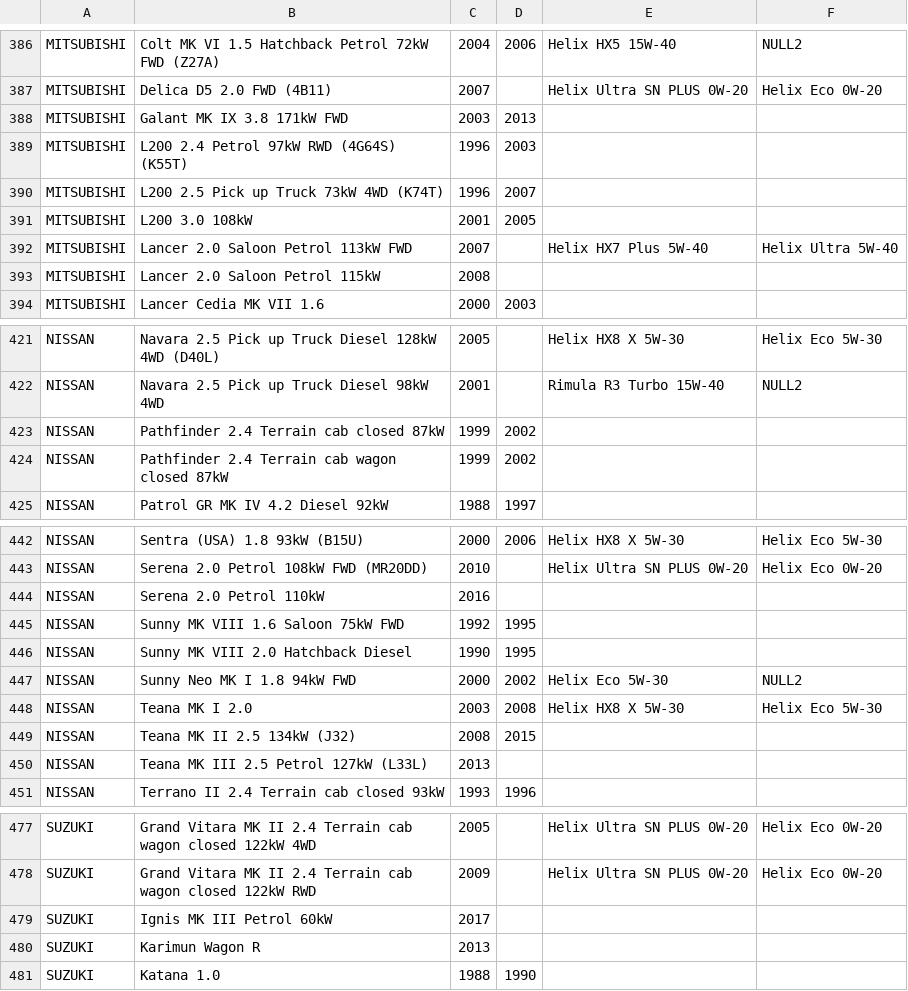
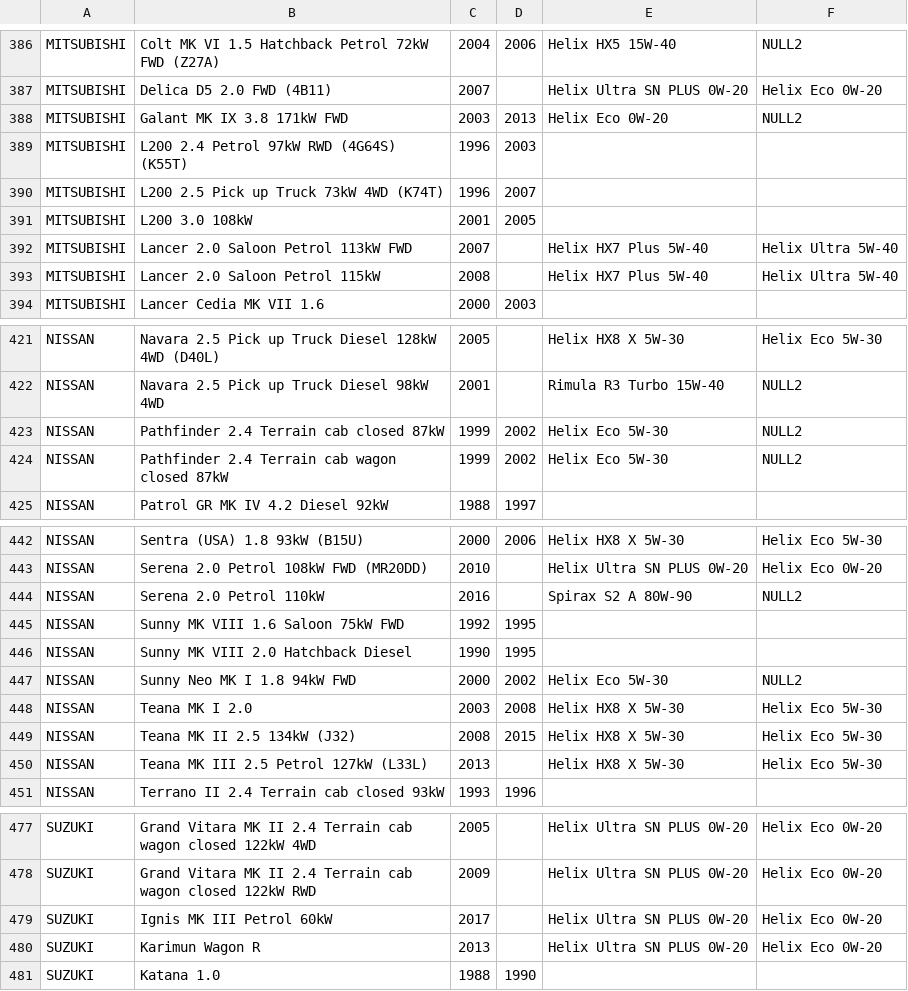
Before and after one commit to kokizzu/otoCrawl, a TSV file: shell.tsv, drawn as a sheet; only a part is shown, gaps mark what is left out; the diff covers the shown part only.

```diff
--- a/shell.tsv
+++ b/shell.tsv
@@ -387,3 +387,3 @@ MITSUBISHI	Colt MK VI 1.5 Hatchback Petrol 72kW FWD (Z27A)	2004	2006	Helix HX5 1
 MITSUBISHI	Delica D5 2.0 FWD (4B11)	2007		Helix Ultra SN PLUS 0W-20	Helix Eco 0W-20
-MITSUBISHI	Galant MK IX 3.8 171kW FWD	2003	2013		
+MITSUBISHI	Galant MK IX 3.8 171kW FWD	2003	2013	Helix Eco 0W-20	NULL2
 MITSUBISHI	L200 2.4 Petrol 97kW RWD (4G64S) (K55T)	1996	2003		
@@ -392,3 +392,3 @@ MITSUBISHI	L200 3.0 108kW	2001	2005
 MITSUBISHI	Lancer 2.0 Saloon Petrol 113kW FWD	2007		Helix HX7 Plus 5W-40	Helix Ultra 5W-40
-MITSUBISHI	Lancer 2.0 Saloon Petrol 115kW	2008			
+MITSUBISHI	Lancer 2.0 Saloon Petrol 115kW	2008		Helix HX7 Plus 5W-40	Helix Ultra 5W-40
 MITSUBISHI	Lancer Cedia MK VII 1.6	2000	2003		
@@ -422,4 +422,4 @@ NISSAN	Navara 2.5 Pick up Truck Diesel 128kW 4WD (D40L)	2005		Helix HX8 X 5W-30
 NISSAN	Navara 2.5 Pick up Truck Diesel 98kW 4WD	2001		Rimula R3 Turbo 15W-40	NULL2
-NISSAN	Pathfinder 2.4 Terrain cab closed 87kW	1999	2002		
-NISSAN	Pathfinder 2.4 Terrain cab wagon closed 87kW	1999	2002		
+NISSAN	Pathfinder 2.4 Terrain cab closed 87kW	1999	2002	Helix Eco 5W-30	NULL2
+NISSAN	Pathfinder 2.4 Terrain cab wagon closed 87kW	1999	2002	Helix Eco 5W-30	NULL2
 NISSAN	Patrol GR MK IV 4.2 Diesel 92kW	1988	1997		
@@ -443,3 +443,3 @@ NISSAN	Sentra (USA) 1.8 93kW (B15U)	2000	2006	Helix HX8 X 5W-30	Helix Eco 5W-30
 NISSAN	Serena 2.0 Petrol 108kW FWD (MR20DD)	2010		Helix Ultra SN PLUS 0W-20	Helix Eco 0W-20
-NISSAN	Serena 2.0 Petrol 110kW	2016			
+NISSAN	Serena 2.0 Petrol 110kW	2016		Spirax S2 A 80W-90	NULL2
 NISSAN	Sunny MK VIII 1.6 Saloon 75kW FWD	1992	1995		
@@ -448,4 +448,4 @@ NISSAN	Sunny Neo MK I 1.8 94kW FWD	2000	2002	Helix Eco 5W-30	NULL2
 NISSAN	Teana MK I 2.0	2003	2008	Helix HX8 X 5W-30	Helix Eco 5W-30
-NISSAN	Teana MK II 2.5 134kW (J32)	2008	2015		
-NISSAN	Teana MK III 2.5 Petrol 127kW (L33L)	2013			
+NISSAN	Teana MK II 2.5 134kW (J32)	2008	2015	Helix HX8 X 5W-30	Helix Eco 5W-30
+NISSAN	Teana MK III 2.5 Petrol 127kW (L33L)	2013		Helix HX8 X 5W-30	Helix Eco 5W-30
 NISSAN	Terrano II 2.4 Terrain cab closed 93kW	1993	1996		
@@ -478,4 +478,4 @@ SUZUKI	Grand Vitara MK II 2.4 Terrain cab wagon closed 122kW 4WD	2005		Helix Ult
 SUZUKI	Grand Vitara MK II 2.4 Terrain cab wagon closed 122kW RWD	2009		Helix Ultra SN PLUS 0W-20	Helix Eco 0W-20
-SUZUKI	Ignis MK III Petrol 60kW	2017			
-SUZUKI	Karimun Wagon R	2013			
+SUZUKI	Ignis MK III Petrol 60kW	2017		Helix Ultra SN PLUS 0W-20	Helix Eco 0W-20
+SUZUKI	Karimun Wagon R	2013		Helix Ultra SN PLUS 0W-20	Helix Eco 0W-20
 SUZUKI	Katana 1.0	1988	1990		
```
Also changed, not shown: 40 edited cells elsewhere in this file, 1 other file.
